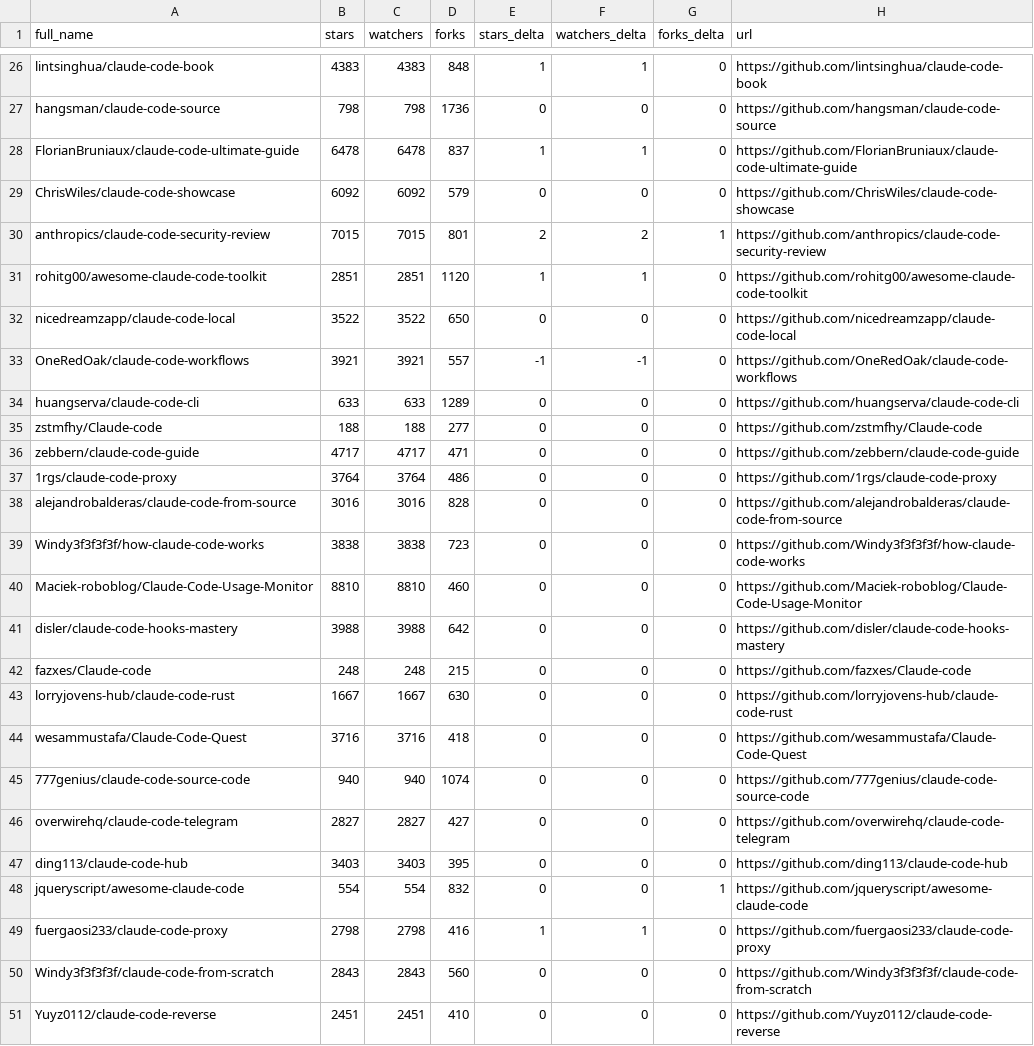
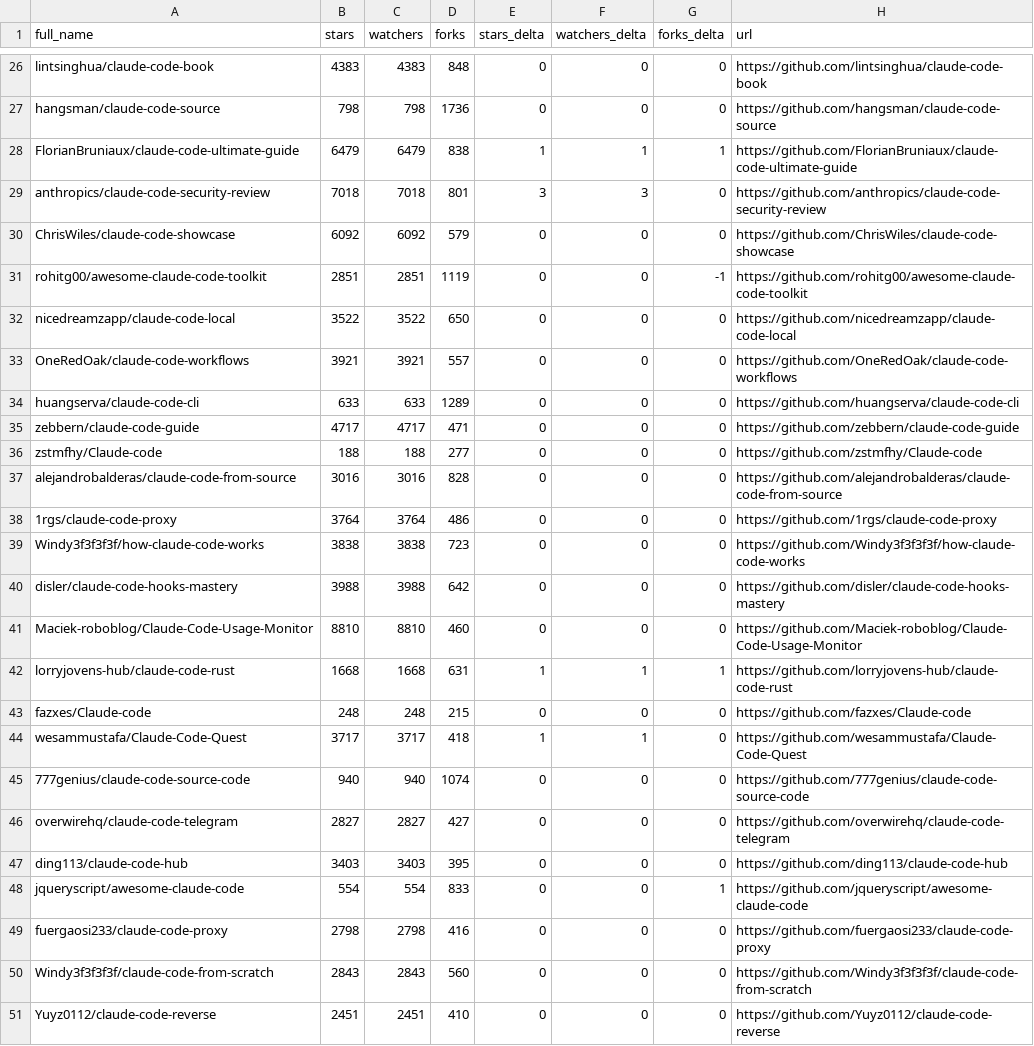
Before and after one commit to gerald-ica/awesome-claude-code, a CSV file: data/repo-ticker.csv, drawn as a sheet; only a part is shown, gaps mark what is left out; removed rows and columns are numbered as before the commit, all else as after; the diff covers the shown part only; the diff names each change by its address in the sheet, - before the commit and + after, or states it on an @@ line.

```diff
--- a/data/repo-ticker.csv
+++ b/data/repo-ticker.csv
-E26 (stars_delta): 1
+E26 (stars_delta): 0
-F26 (watchers_delta): 1
+F26 (watchers_delta): 0
-B28 (stars): 6478
+B28 (stars): 6479
-C28 (watchers): 6478
+C28 (watchers): 6479
-D28 (forks): 837
+D28 (forks): 838
-G28 (forks_delta): 0
+G28 (forks_delta): 1
+row 29: anthropics/claude-code-security-review | 7018 | 7018 | 801 | 3 | 3 | 0 | https://github.com/anthropics/claude-code-security-review
-row 30: anthropics/claude-code-security-review | 7015 | 7015 | 801 | 2 | 2 | 1 | https://github.com/anthropics/claude-code-security-review
-D31 (forks): 1120
+D31 (forks): 1119
-E31 (stars_delta): 1
+E31 (stars_delta): 0
-F31 (watchers_delta): 1
+F31 (watchers_delta): 0
-G31 (forks_delta): 0
+G31 (forks_delta): -1
-E33 (stars_delta): -1
+E33 (stars_delta): 0
-F33 (watchers_delta): -1
+F33 (watchers_delta): 0
@@ row 36 moved to row 35: zebbern/claude-code-guide @@
@@ row 38 moved to row 37: alejandrobalderas/claude-code-from-sourc… @@
@@ row 41 moved to row 40: disler/claude-code-hooks-mastery @@
+row 42: lorryjovens-hub/claude-code-rust | 1668 | 1668 | 631 | 1 | 1 | 1 | https://github.com/lorryjovens-hub/claude-code-rust
-row 43: lorryjovens-hub/claude-code-rust | 1667 | 1667 | 630 | 0 | 0 | 0 | https://github.com/lorryjovens-hub/claude-code-rust
-B44 (stars): 3716
+B44 (stars): 3717
-C44 (watchers): 3716
+C44 (watchers): 3717
-E44 (stars_delta): 0
+E44 (stars_delta): 1
-F44 (watchers_delta): 0
+F44 (watchers_delta): 1
-D48 (forks): 832
+D48 (forks): 833
-E49 (stars_delta): 1
+E49 (stars_delta): 0
-F49 (watchers_delta): 1
+F49 (watchers_delta): 0
```
Also changed, not shown: 2 added rows, 2 removed rows, 3 moved rows and 106 edited cells elsewhere in this file, 2 other files.
